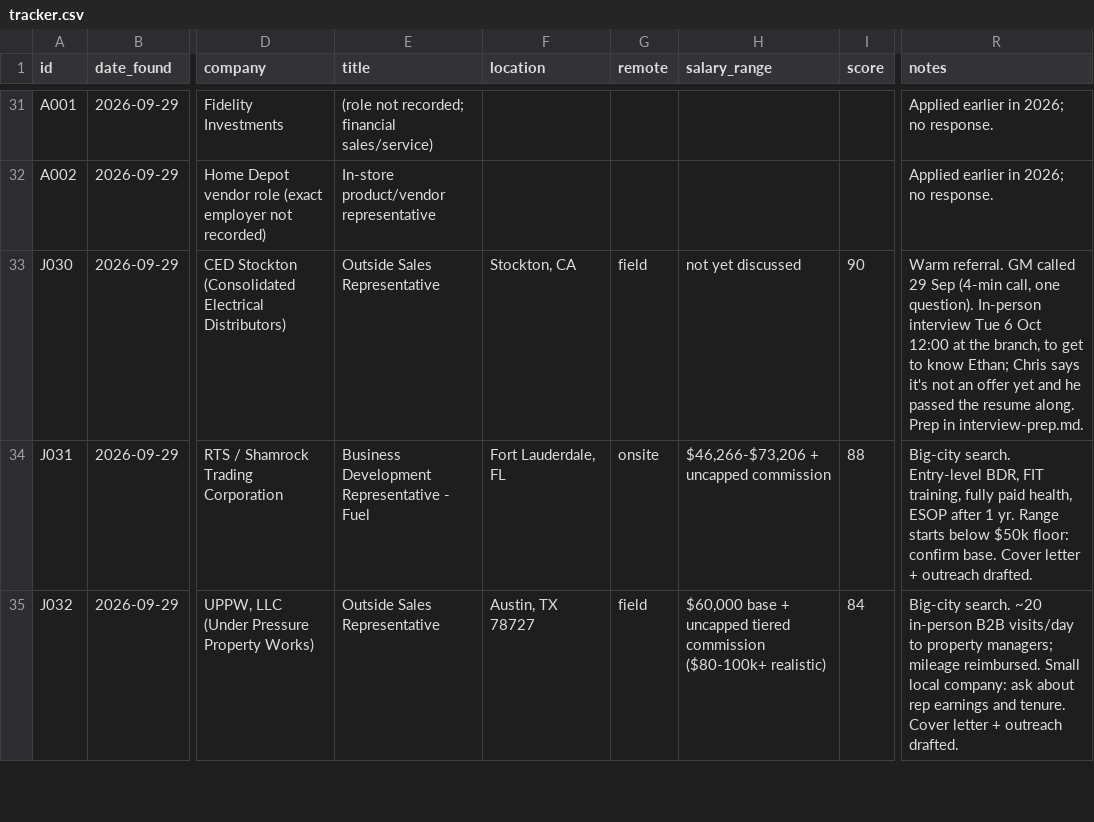
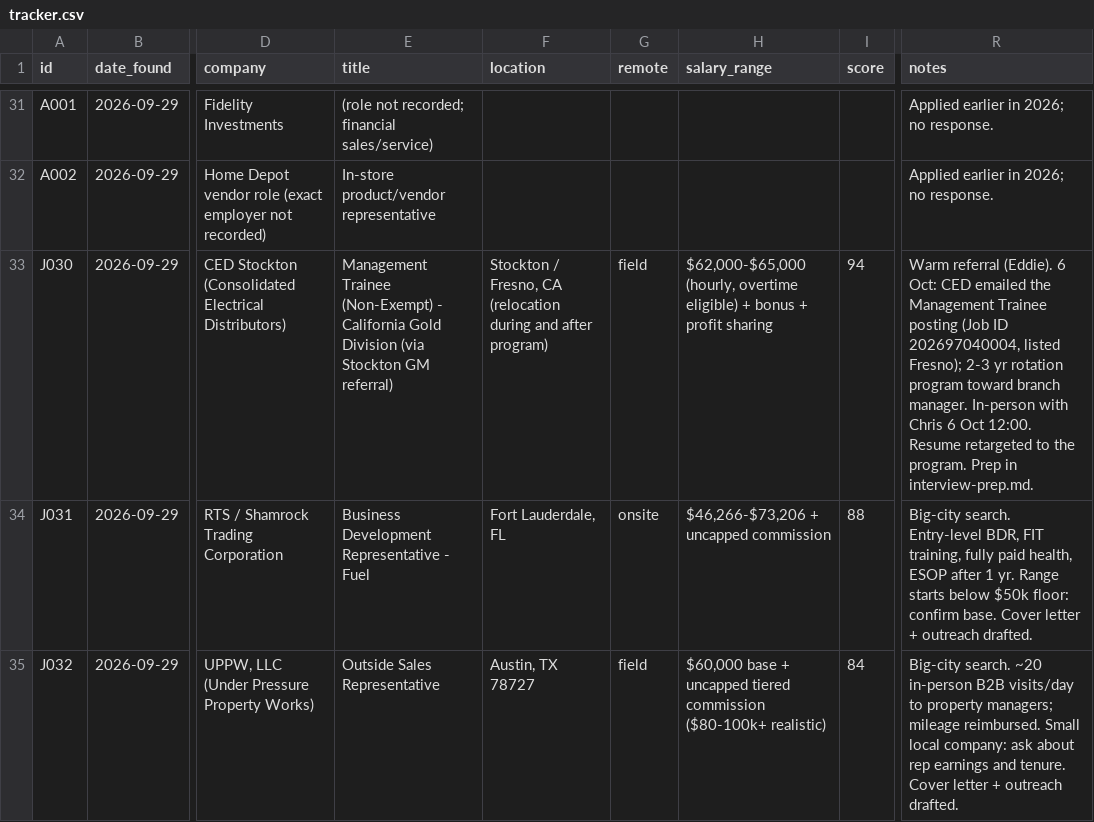
Before and after one commit to ethansantillan/Financial-advisor-, a CSV file: jobs/tracker.csv, drawn as a sheet; only a part is shown, gaps mark what is left out; the diff names each change by its address in the sheet, - before the commit and + after, or states it on an @@ line.

```diff
--- a/jobs/tracker.csv
+++ b/jobs/tracker.csv
-E33 (title): Outside Sales Representative
+E33 (title): Management Trainee (Non-Exempt) - California Gold Division (via Stockton GM referral)
-F33 (location): Stockton, CA
+F33 (location): Stockton / Fresno, CA (relocation during and after program)
-H33 (salary_range): not yet discussed
+H33 (salary_range): $62,000-$65,000 (hourly, overtime eligible) + bonus + profit sharing
-I33 (score): 90
+I33 (score): 94
-R33 (notes): Warm referral. GM called 29 Sep (4-min call, one question). In-person interview Tue 6 Oct 12:00 at the branch, to get to know Ethan; Chris says it's not an offer yet and he passed the resume along. Prep in…
+R33 (notes): Warm referral (Eddie). 6 Oct: CED emailed the Management Trainee posting (Job ID 202697040004, listed Fresno); 2-3 yr rotation program toward branch manager. In-person with Chris 6 Oct 12:00. Resume retargeted to the program. Prep in…
```
Also changed, not shown: 2 other files.
